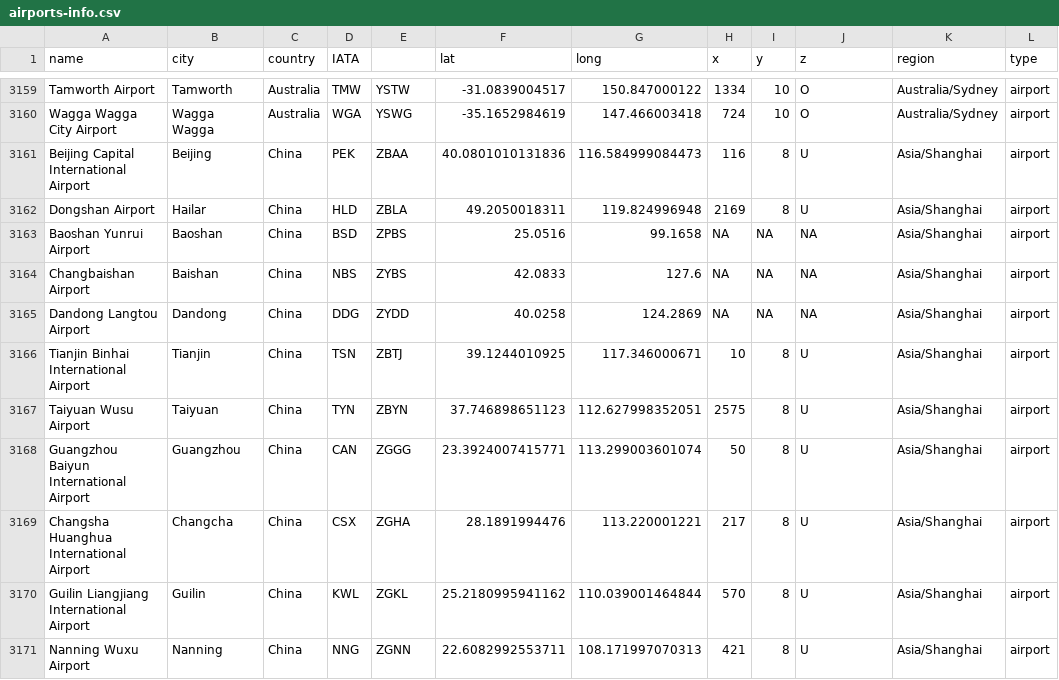
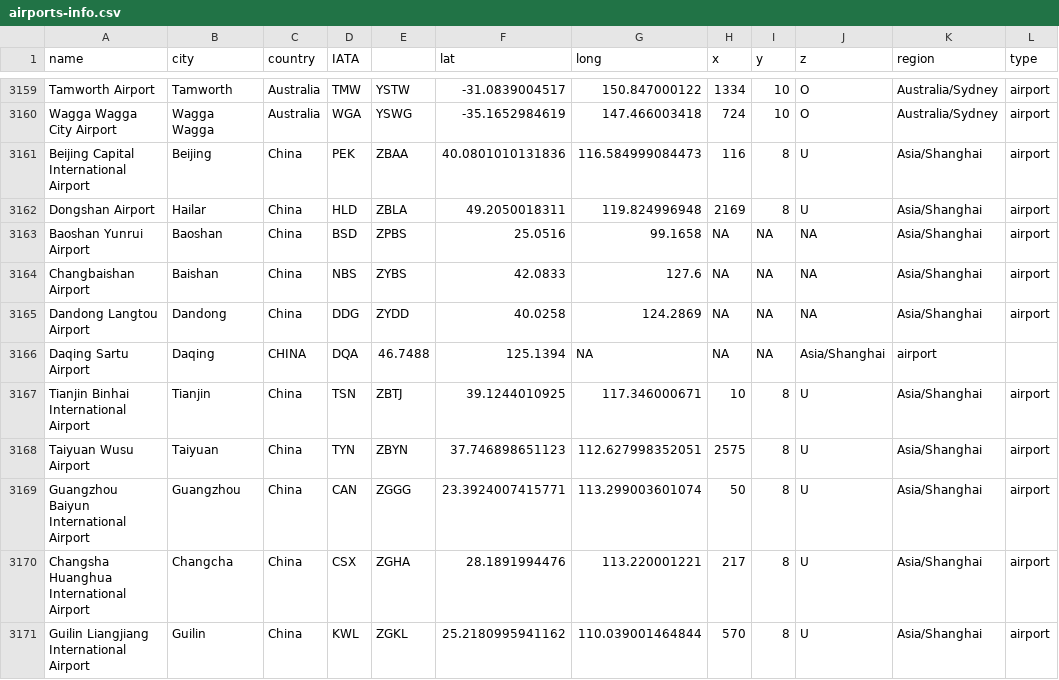
Before and after one commit to noumanriazkhan/pattern-recognition-techniques, a CSV file: airports-info.csv, drawn as a sheet; only a part is shown, gaps mark what is left out; the shorter side is filled out with more unchanged rows.

Commit message:
Update airports-info.csv

```diff
--- a/airports-info.csv
+++ b/airports-info.csv
@@ -3165,2 +3165,3 @@ Changbaishan Airport,Baishan,China,NBS,ZYBS,42.0833,127.6,NA,NA,NA,Asia/Shanghai
 Dandong Langtou Airport,Dandong,China,DDG,ZYDD,40.0258,124.2869,NA,NA,NA,Asia/Shanghai,airport
+Daqing Sartu Airport,Daqing,CHINA,DQA,46.7488,125.1394,NA,NA,NA,Asia/Shanghai,airport
 Tianjin Binhai International Airport,Tianjin,China,TSN,ZBTJ,39.1244010925,117.346000671,10,8,U,Asia/Shanghai,airport
```
